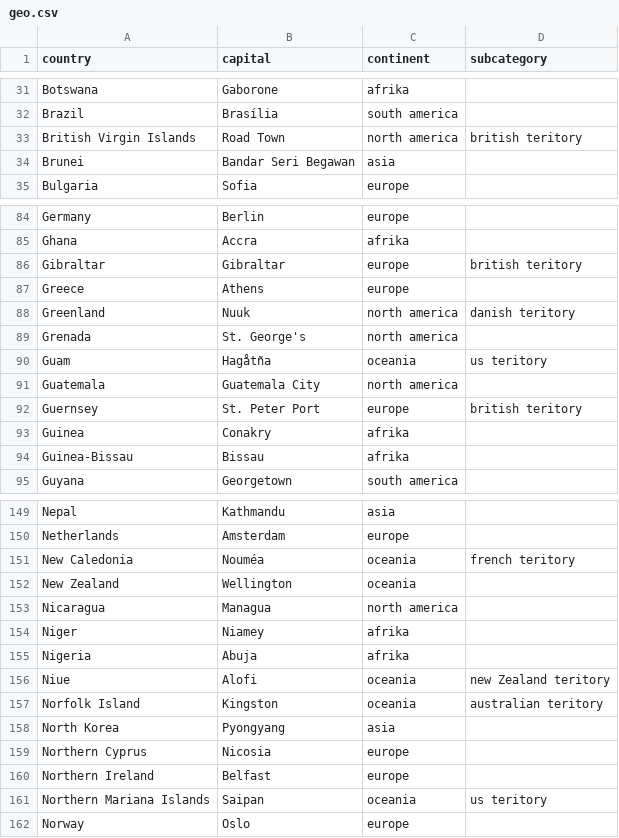
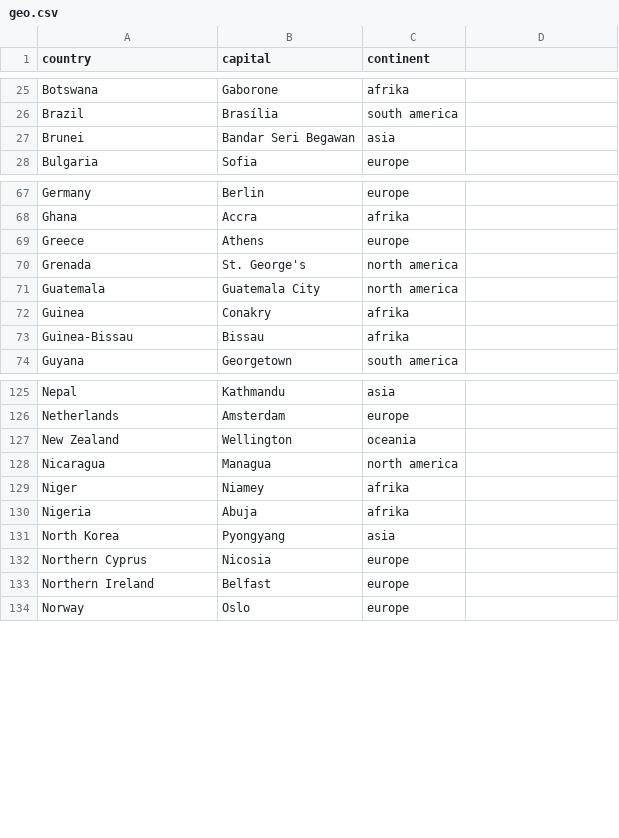
Before and after one commit to lukalajovic12/ll_games, a CSV file: assets/geo.csv, drawn as a sheet; only a part is shown, gaps mark what is left out; the diff covers the shown part only.

```diff
--- a/assets/geo.csv
+++ b/assets/geo.csv
@@ -1 +1 @@
-country,capital,continent,subcategory
+country,capital,continent
@@ -32,3 +26,2 @@ Botswana,Gaborone,afrika
 Brazil,Brasília,south america
-British Virgin Islands,Road Town,north america,british teritory
 Brunei,Bandar Seri Begawan,asia
@@ -85,9 +68,5 @@ Germany,Berlin,europe
 Ghana,Accra,afrika
-Gibraltar,Gibraltar,europe,british teritory
 Greece,Athens,europe
-Greenland,Nuuk,north america,danish teritory
 Grenada,St. George's,north america
-Guam,Hagåtña,oceania,us teritory
 Guatemala,Guatemala City,north america
-Guernsey,St. Peter Port,europe,british teritory
 Guinea,Conakry,afrika
@@ -150,3 +126,2 @@ Nepal,Kathmandu,asia
 Netherlands,Amsterdam,europe
-New Caledonia,Nouméa,oceania,french teritory
 New Zealand,Wellington,oceania
@@ -155,4 +130,2 @@ Niger,Niamey,afrika
 Nigeria,Abuja,afrika
-Niue,Alofi,oceania,new Zealand teritory
-Norfolk Island,Kingston,oceania,australian teritory
 North Korea,Pyongyang,asia
@@ -160,3 +133,2 @@ Northern Cyprus,Nicosia,europe
 Northern Ireland,Belfast,europe
-Northern Mariana Islands,Saipan,oceania, us teritory
 Norway,Oslo,europe
```
Also changed, not shown: 32 removed rows elsewhere in this file, 50 other files.
